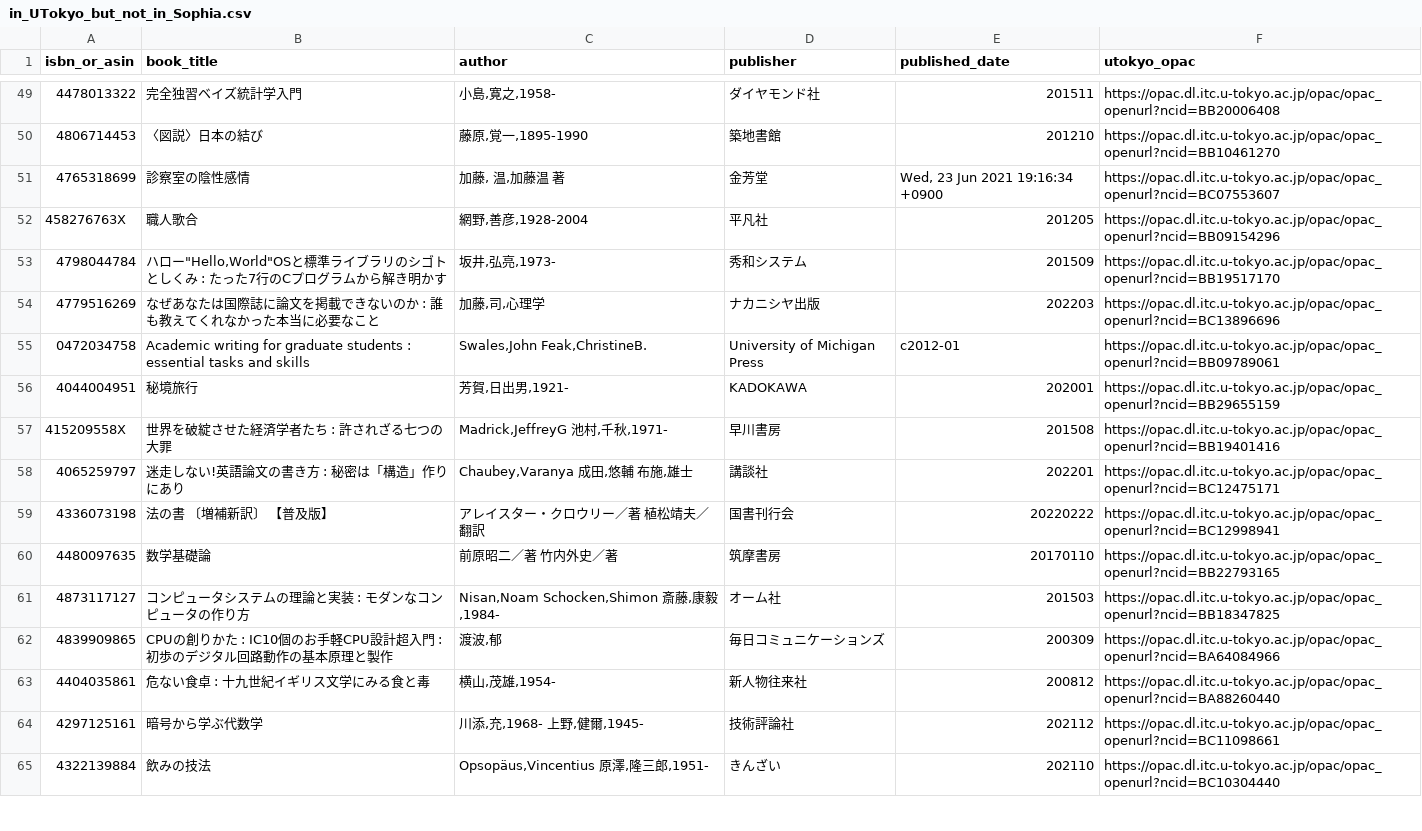
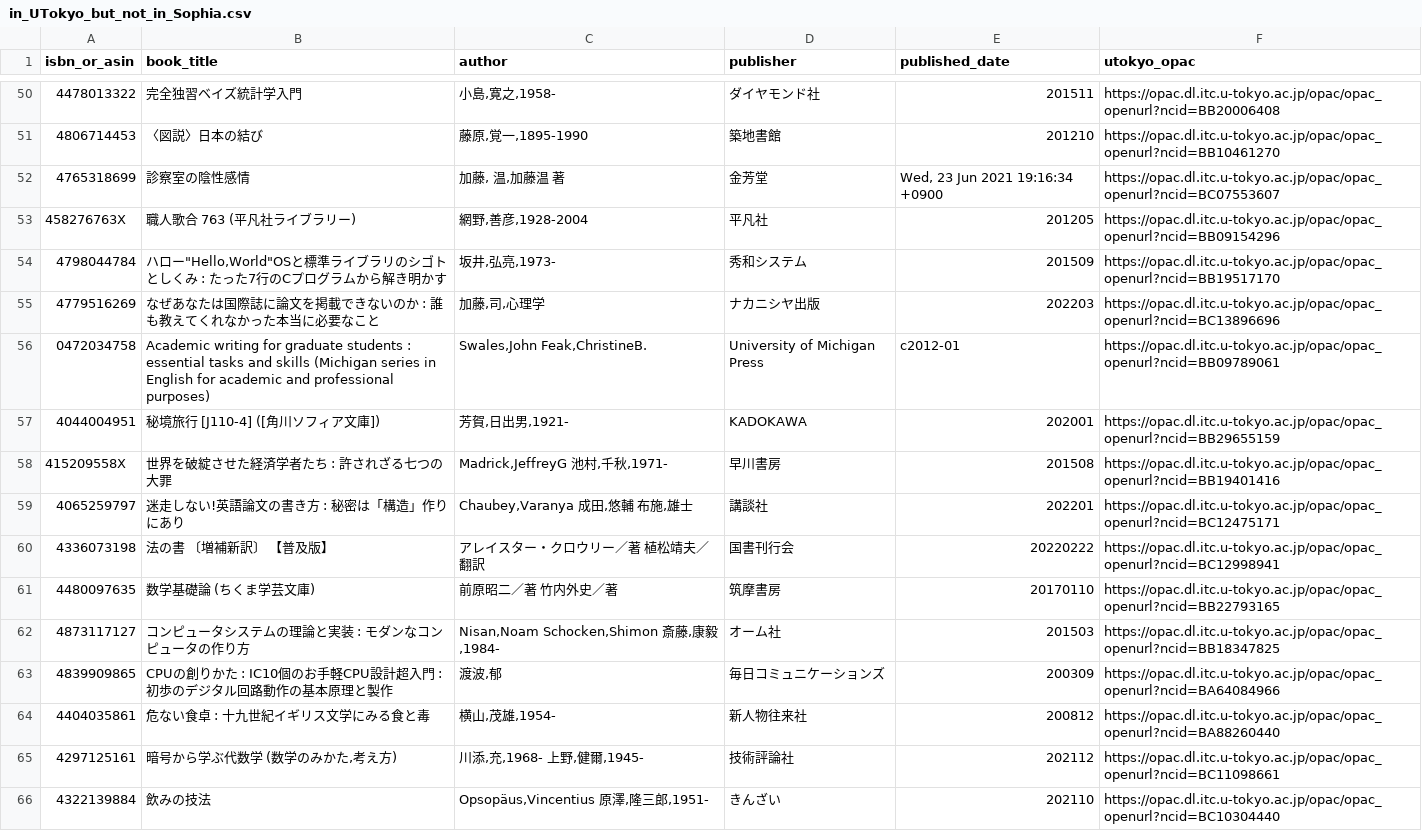
Before and after one commit to stepney141/favs, a CSV file: bookmeter_wish/csv/in_UTokyo_but_not_in_Sophia.csv, drawn as a sheet; only a part is shown, gaps mark what is left out; the diff covers the shown part only.

```diff
--- a/bookmeter_wish/csv/in_UTokyo_but_not_in_Sophia.csv
+++ b/bookmeter_wish/csv/in_UTokyo_but_not_in_Sophia.csv
@@ -51,7 +52,7 @@ isbn_or_asin,book_title,author,publisher,published_date,utokyo_opac
 4765318699,診察室の陰性感情,"加藤, 温,加藤温 著",金芳堂,"Wed, 23 Jun 2021 19:16:34 +0900",https://opac.dl.itc.u-tokyo.ac.jp/opac/opac_openurl?ncid=BC07553607
-458276763X,職人歌合,"網野,善彦,1928-2004",平凡社,201205,https://opac.dl.itc.u-tokyo.ac.jp/opac/opac_openurl?ncid=BB09154296
+458276763X,職人歌合 763 (平凡社ライブラリー),"網野,善彦,1928-2004",平凡社,201205,https://opac.dl.itc.u-tokyo.ac.jp/opac/opac_openurl?ncid=BB09154296
 4798044784,"ハロー""Hello,World""OSと標準ライブラリのシゴトとしくみ : たった7行のCプログラムから解き明かす","坂井,弘亮,1973-",秀和システム,201509,https://opac.dl.itc.u-tokyo.ac.jp/opac/opac_openurl?ncid=BB19517170
 4779516269,なぜあなたは国際誌に論文を掲載できないのか : 誰も教えてくれなかった本当に必要なこと,"加藤,司,心理学",ナカニシヤ出版,202203,https://opac.dl.itc.u-tokyo.ac.jp/opac/opac_openurl?ncid=BC13896696
-0472034758,Academic writing for graduate students : essential tasks and skills,"Swales,John Feak,ChristineB.",University of Michigan Press,c2012-01,https://opac.dl.itc.u-tokyo.ac.jp/opac/opac_openurl?ncid=BB09789061
-4044004951,秘境旅行,"芳賀,日出男,1921-",KADOKAWA,202001,https://opac.dl.itc.u-tokyo.ac.jp/opac/opac_openurl?ncid=BB29655159
+0472034758,Academic writing for graduate students : essential tasks and skills (Michigan series in English for academic and professional purposes),"Swales,John Feak,ChristineB.",University of Michigan Press,c2012-01,https://opac.dl.itc.u-tokyo.ac.jp/opac/opac_openurl?ncid=BB09789061
+4044004951,秘境旅行 [J110-4] ([角川ソフィア文庫]),"芳賀,日出男,1921-",KADOKAWA,202001,https://opac.dl.itc.u-tokyo.ac.jp/opac/opac_openurl?ncid=BB29655159
 415209558X,世界を破綻させた経済学者たち : 許されざる七つの大罪,"Madrick,JeffreyG 池村,千秋,1971-",早川書房,201508,https://opac.dl.itc.u-tokyo.ac.jp/opac/opac_openurl?ncid=BB19401416
@@ -59,3 +60,3 @@ isbn_or_asin,book_title,author,publisher,published_date,utokyo_opac
 4336073198,法の書　〔増補新訳〕　【普及版】,アレイスター・クロウリー／著 植松靖夫／翻訳,国書刊行会,20220222,https://opac.dl.itc.u-tokyo.ac.jp/opac/opac_openurl?ncid=BC12998941
-4480097635,数学基礎論,前原昭二／著 竹内外史／著,筑摩書房,20170110,https://opac.dl.itc.u-tokyo.ac.jp/opac/opac_openurl?ncid=BB22793165
+4480097635,数学基礎論 (ちくま学芸文庫),前原昭二／著 竹内外史／著,筑摩書房,20170110,https://opac.dl.itc.u-tokyo.ac.jp/opac/opac_openurl?ncid=BB22793165
 4873117127,コンピュータシステムの理論と実装 : モダンなコンピュータの作り方,"Nisan,Noam Schocken,Shimon 斎藤,康毅,1984-",オーム社,201503,https://opac.dl.itc.u-tokyo.ac.jp/opac/opac_openurl?ncid=BB18347825
@@ -63,3 +64,3 @@ isbn_or_asin,book_title,author,publisher,published_date,utokyo_opac
 4404035861,危ない食卓 : 十九世紀イギリス文学にみる食と毒,"横山,茂雄,1954-",新人物往来社,200812,https://opac.dl.itc.u-tokyo.ac.jp/opac/opac_openurl?ncid=BA88260440
-4297125161,暗号から学ぶ代数学,"川添,充,1968- 上野,健爾,1945-",技術評論社,202112,https://opac.dl.itc.u-tokyo.ac.jp/opac/opac_openurl?ncid=BC11098661
+4297125161,"暗号から学ぶ代数学 (数学のみかた,考え方)","川添,充,1968- 上野,健爾,1945-",技術評論社,202112,https://opac.dl.itc.u-tokyo.ac.jp/opac/opac_openurl?ncid=BC11098661
 4322139884,飲みの技法,"Opsopäus,Vincentius 原澤,隆三郎,1951-",きんざい,202110,https://opac.dl.itc.u-tokyo.ac.jp/opac/opac_openurl?ncid=BC10304440
```
Also changed, not shown: 1 added row and 37 edited cells elsewhere in this file, bookmeter_wish/csv/in_Sophia.csv, bookmeter_wish/csv/in_UTokyo.csv, 12 other files.
